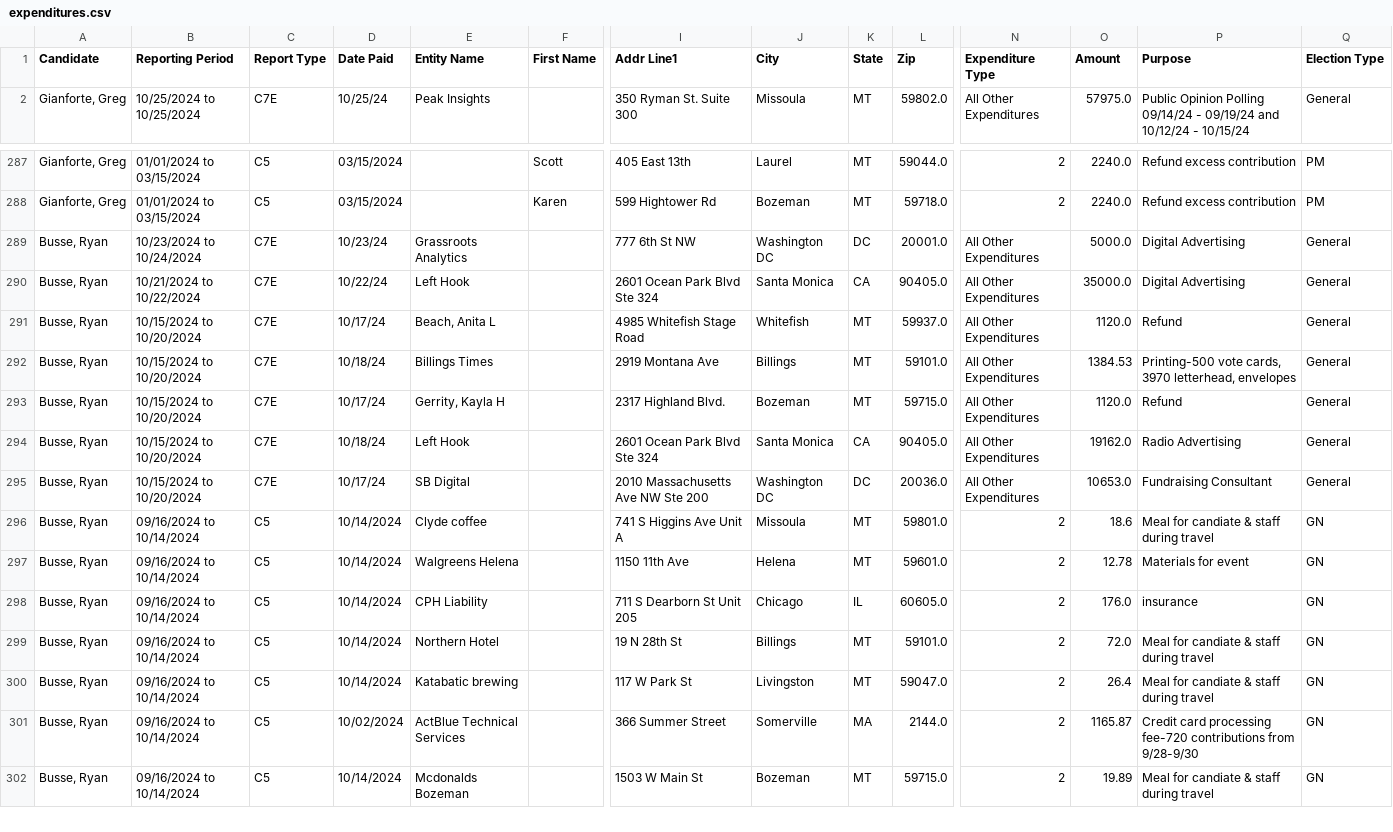
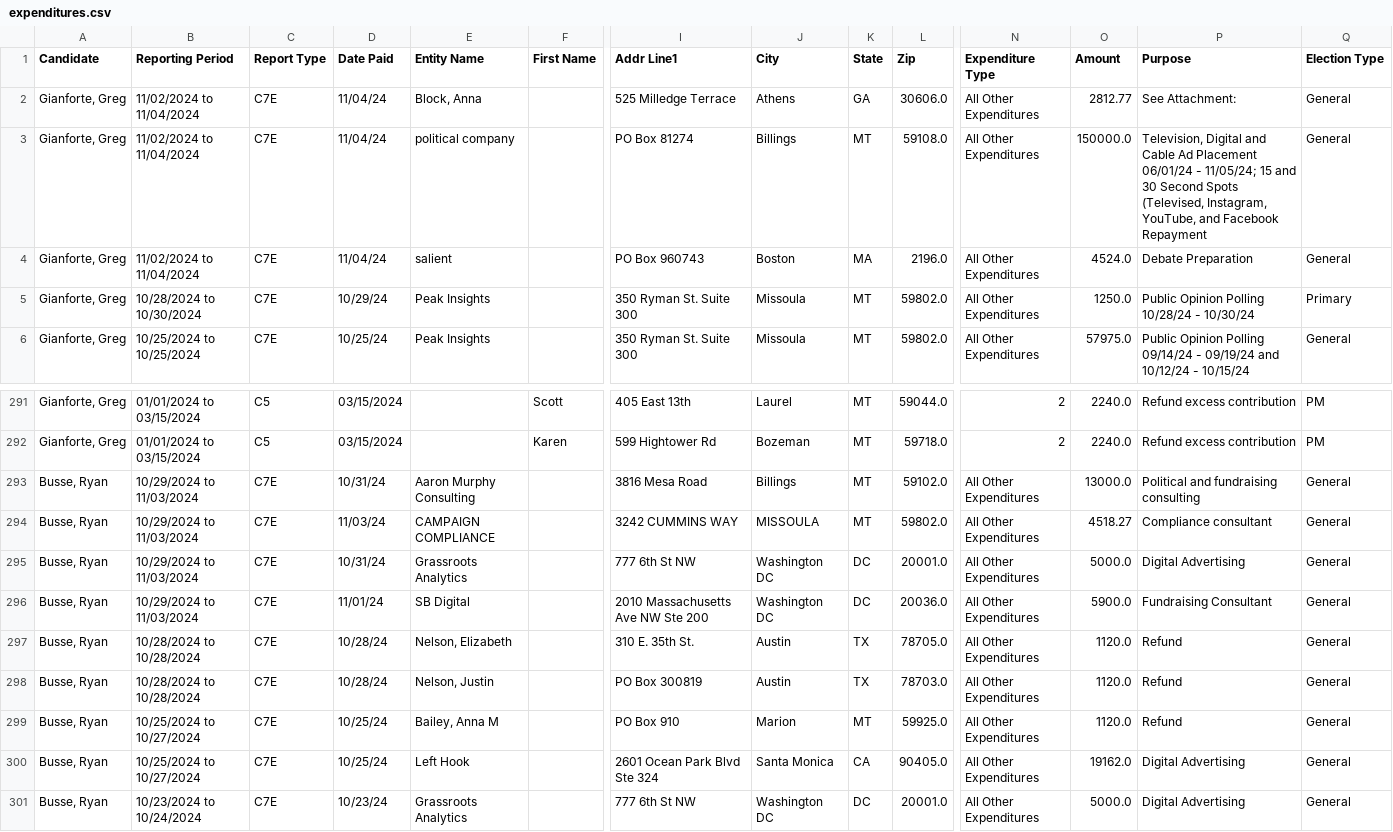
Before and after one commit to eidietrich/cers-interaface, a CSV file: cleaned/2024/gov/expenditures.csv, drawn as a sheet; only a part is shown, gaps mark what is left out; the shorter side is filled out with more unchanged rows; rows hold the shown columns only; the diff names each change by its address in the sheet, - before the commit and + after, or states it on an @@ line.

```diff
--- a/cleaned/2024/gov/expenditures.csv
+++ b/cleaned/2024/gov/expenditures.csv
+row 2: Gianforte, Greg | 11/02/2024 to 11/04/2024 | C7E | 11/04/24 | Block, Anna |  | 525 Milledge Terrace | Athens | GA | 30606.0 | All Other Expenditures | 2812.77 | See Attachment: | General
+row 3: Gianforte, Greg | 11/02/2024 to 11/04/2024 | C7E | 11/04/24 | political company |  | PO Box 81274 | Billings | MT | 59108.0 | All Other Expenditures | 150000.0 | Television, Digital and Cable Ad Placement 06/01/24 - 11/05/24; 15 and 30 Second Spots (Televised, Instagram, YouTube, and Facebook Repayment | General
+row 4: Gianforte, Greg | 11/02/2024 to 11/04/2024 | C7E | 11/04/24 | salient |  | PO Box 960743 | Boston | MA | 2196.0 | All Other Expenditures | 4524.0 | Debate Preparation | General
+row 5: Gianforte, Greg | 10/28/2024 to 10/30/2024 | C7E | 10/29/24 | Peak Insights |  | 350 Ryman St. Suite 300 | Missoula | MT | 59802.0 | All Other Expenditures | 1250.0 | Public Opinion Polling 10/28/24 - 10/30/24 | Primary
+row 293: Busse, Ryan | 10/29/2024 to 11/03/2024 | C7E | 10/31/24 | Aaron Murphy Consulting |  | 3816 Mesa Road | Billings | MT | 59102.0 | All Other Expenditures | 13000.0 | Political and fundraising consulting | General
+row 294: Busse, Ryan | 10/29/2024 to 11/03/2024 | C7E | 11/03/24 | CAMPAIGN COMPLIANCE |  | 3242 CUMMINS WAY | MISSOULA | MT | 59802.0 | All Other Expenditures | 4518.27 | Compliance consultant | General
+row 295: Busse, Ryan | 10/29/2024 to 11/03/2024 | C7E | 10/31/24 | Grassroots Analytics |  | 777 6th St NW | Washington DC | DC | 20001.0 | All Other Expenditures | 5000.0 | Digital Advertising | General
+row 296: Busse, Ryan | 10/29/2024 to 11/03/2024 | C7E | 11/01/24 | SB Digital |  | 2010 Massachusetts Ave NW Ste 200 | Washington DC | DC | 20036.0 | All Other Expenditures | 5900.0 | Fundraising Consultant | General
+row 297: Busse, Ryan | 10/28/2024 to 10/28/2024 | C7E | 10/28/24 | Nelson, Elizabeth |  | 310 E. 35th St. | Austin | TX | 78705.0 | All Other Expenditures | 1120.0 | Refund | General
+row 298: Busse, Ryan | 10/28/2024 to 10/28/2024 | C7E | 10/28/24 | Nelson, Justin |  | PO Box 300819 | Austin | TX | 78703.0 | All Other Expenditures | 1120.0 | Refund | General
+row 299: Busse, Ryan | 10/25/2024 to 10/27/2024 | C7E | 10/25/24 | Bailey, Anna M |  | PO Box 910 | Marion | MT | 59925.0 | All Other Expenditures | 1120.0 | Refund | General
+row 300: Busse, Ryan | 10/25/2024 to 10/27/2024 | C7E | 10/25/24 | Left Hook |  | 2601 Ocean Park Blvd Ste 324 | Santa Monica | CA | 90405.0 | All Other Expenditures | 19162.0 | Digital Advertising | General
```
Also changed, not shown: cleaned/2024/ag/contributions.csv, cleaned/2024/psc2/contributions.csv, 34 other files.
